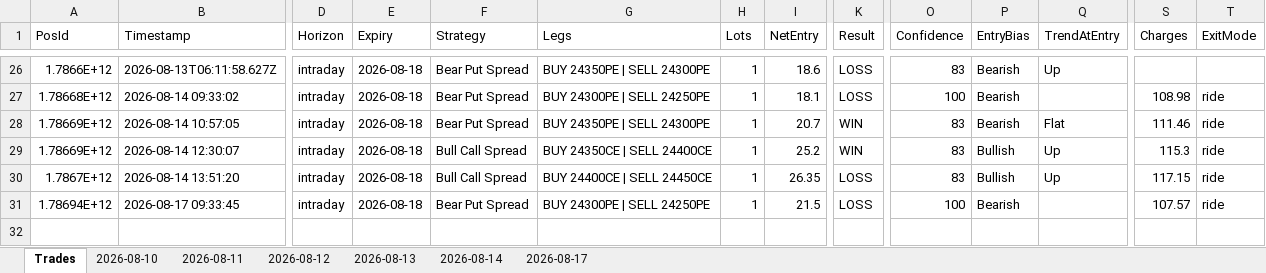
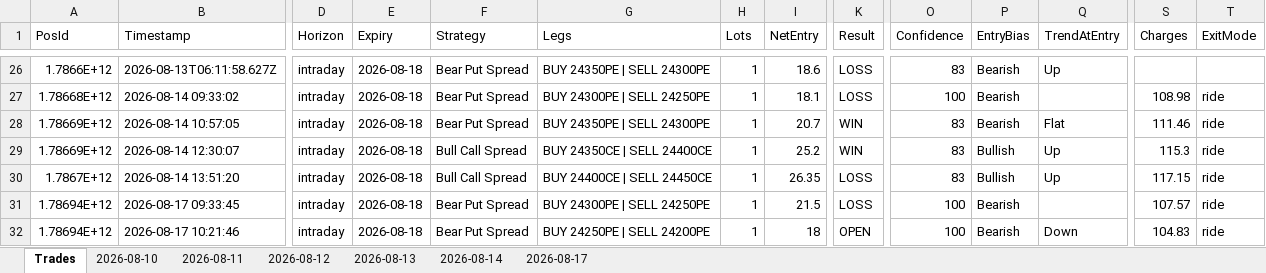
Before and after one commit to ravichandrant1697/option-dashboard, an Excel workbook: option_dashboard.xlsx, sheet Trades, drawn as a sheet; only a part is shown, gaps mark what is left out; values as stored, in another font and other column widths than the file's, no borders; rows hold the shown columns only; the diff names each change by its address in the sheet, - before the commit and + after, or states it on an @@ line.

```diff
--- a/option_dashboard.xlsx (sheet Trades)
+++ b/option_dashboard.xlsx (sheet Trades)
+row 32: 1.78694E+12 | 2026-08-17 10:21:46 | intraday | 2026-08-18 | Bear Put Spread | BUY 24250PE | SELL 24200PE | 1 | 18 | OPEN | 100 | Bearish | Down | 104.83 | ride
```
Also changed, not shown: sheet 2026-08-17, 1 other file.
